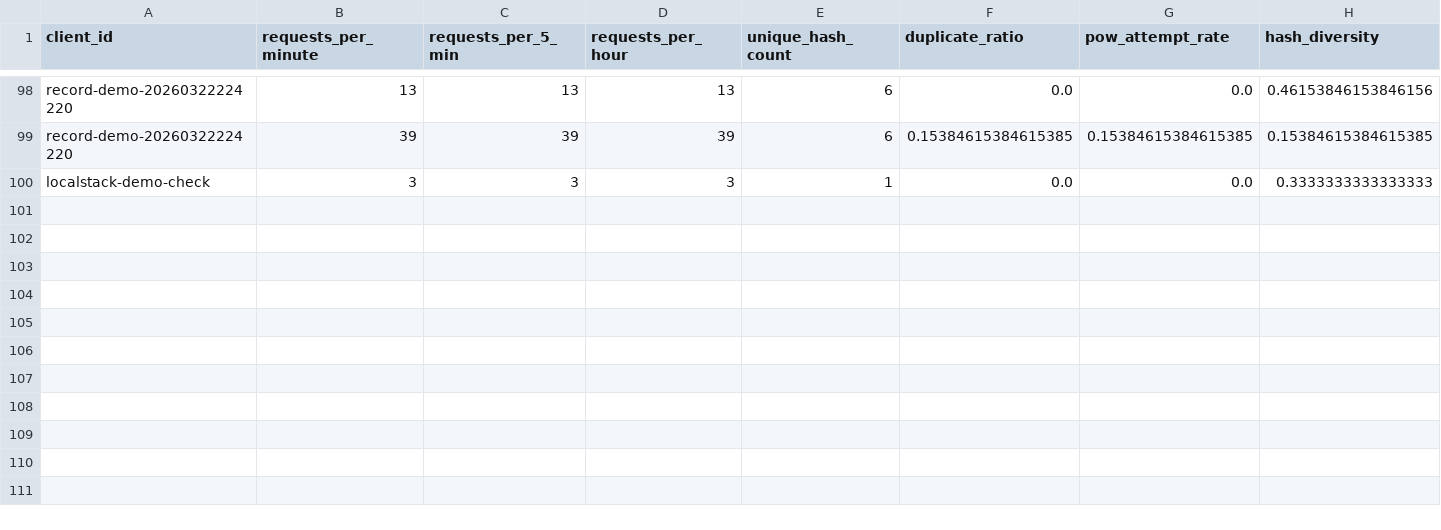
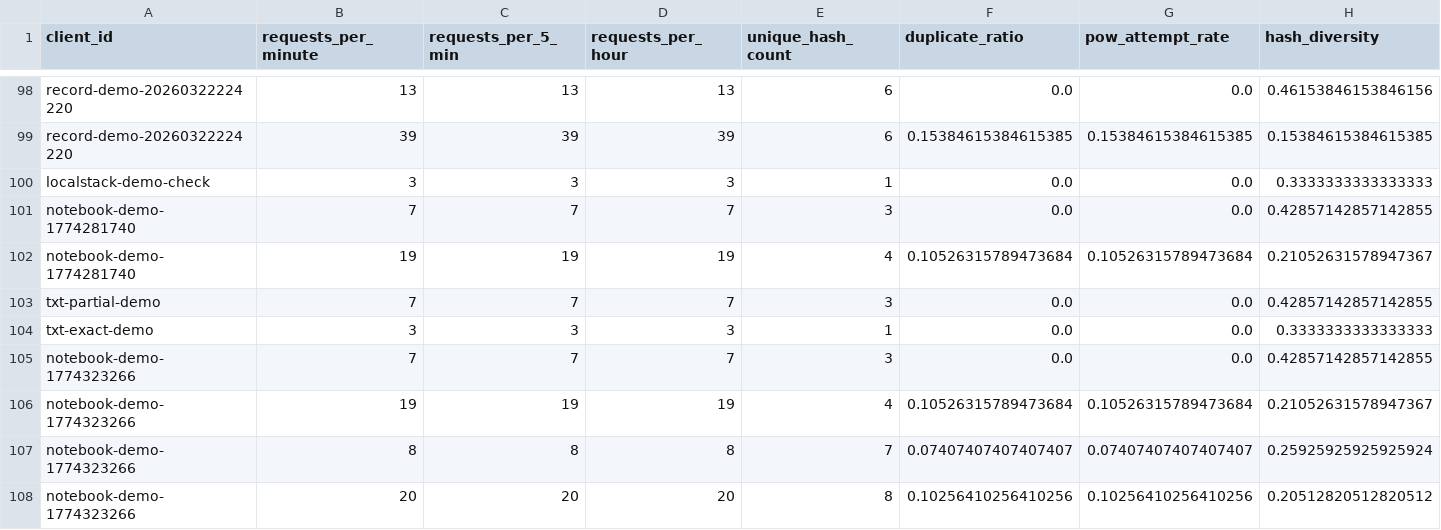
Before and after one commit to shruthikaa3007/secure-dedup, a CSV file: detection_results.csv, drawn as a sheet; only a part is shown, gaps mark what is left out; rows hold the shown columns only; the diff names each change by its address in the sheet, - before the commit and + after, or states it on an @@ line.

```diff
--- a/detection_results.csv
+++ b/detection_results.csv
+row 101: notebook-demo-1774281740 | 7 | 7 | 7 | 3 | 0.0 | 0.0 | 0.42857142857142855
+row 102: notebook-demo-1774281740 | 19 | 19 | 19 | 4 | 0.10526315789473684 | 0.10526315789473684 | 0.21052631578947367
+row 103: txt-partial-demo | 7 | 7 | 7 | 3 | 0.0 | 0.0 | 0.42857142857142855
+row 104: txt-exact-demo | 3 | 3 | 3 | 1 | 0.0 | 0.0 | 0.3333333333333333
+row 105: notebook-demo-1774323266 | 7 | 7 | 7 | 3 | 0.0 | 0.0 | 0.42857142857142855
+row 106: notebook-demo-1774323266 | 19 | 19 | 19 | 4 | 0.10526315789473684 | 0.10526315789473684 | 0.21052631578947367
+row 107: notebook-demo-1774323266 | 8 | 8 | 8 | 7 | 0.07407407407407407 | 0.07407407407407407 | 0.25925925925925924
+row 108: notebook-demo-1774323266 | 20 | 20 | 20 | 8 | 0.10256410256410256 | 0.10256410256410256 | 0.20512820512820512
```
Also changed, not shown: 16 other files.
